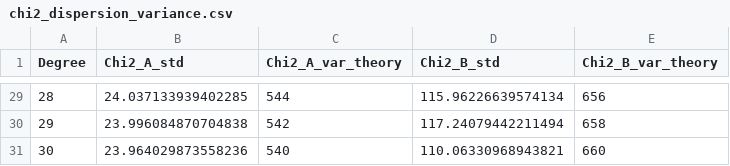
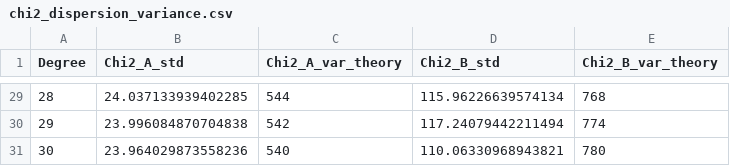
Before and after one commit to AttackOnBreakfast/cross-validation-chi2, a CSV file: results/chi2_dispersion_variance.csv, drawn as a sheet; only a part is shown, gaps mark what is left out; the diff covers the shown part only.

```diff
--- a/results/chi2_dispersion_variance.csv
+++ b/results/chi2_dispersion_variance.csv
@@ -29,3 +29,3 @@ Degree,Chi2_A_std,Chi2_A_var_theory,Chi2_B_std,Chi2_B_var_theory
-28,24.037133939402285,544,115.96226639574134,656
-29,23.996084870704838,542,117.24079442211494,658
-30,23.964029873558236,540,110.06330968943821,660
+28,24.037133939402285,544,115.96226639574134,768
+29,23.996084870704838,542,117.24079442211494,774
+30,23.964029873558236,540,110.06330968943821,780
```
Also changed, not shown: 27 edited cells elsewhere in this file, 3 other files.
